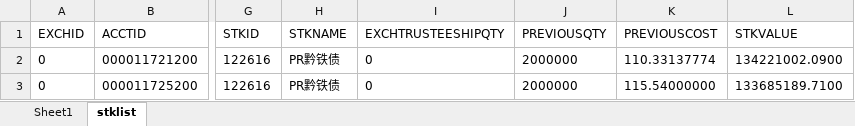
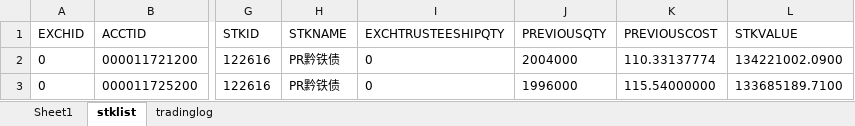
Before and after one commit to jiaozhenpeng/source, an Excel workbook: 用例数据/沪A/公司债/公司债现券交易/测试结果.xlsx, sheet stklist, drawn as a sheet; only a part is shown, gaps mark what is left out; values as stored, in another font and other column widths than the file's, no borders; the diff names each change by its address in the sheet, - before the commit and + after, or states it on an @@ line.

```diff
--- a/用例数据/沪A/公司债/公司债现券交易/测试结果.xlsx (sheet stklist)
+++ b/用例数据/沪A/公司债/公司债现券交易/测试结果.xlsx (sheet stklist)
+sheet tab: tradinglog
-J2 (PREVIOUSQTY): 2000000
+J2 (PREVIOUSQTY): 2004000
-J3 (PREVIOUSQTY): 2000000
+J3 (PREVIOUSQTY): 1996000
```
Also changed, not shown: sheet Sheet1, 1 other file.
